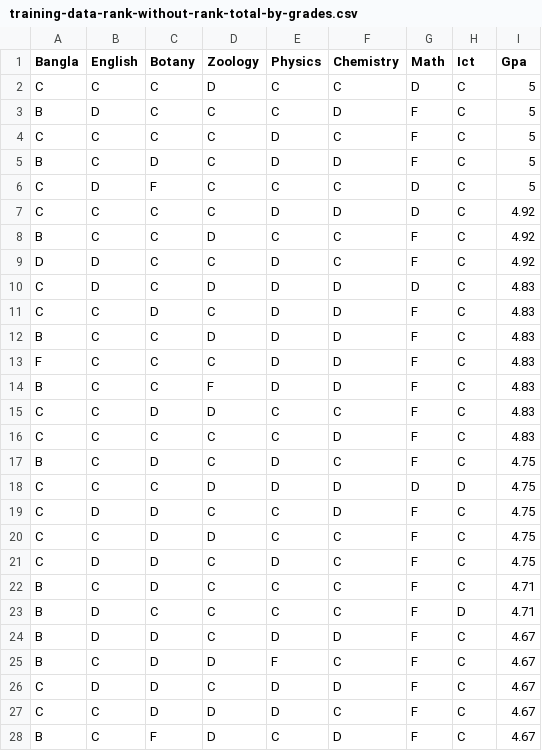
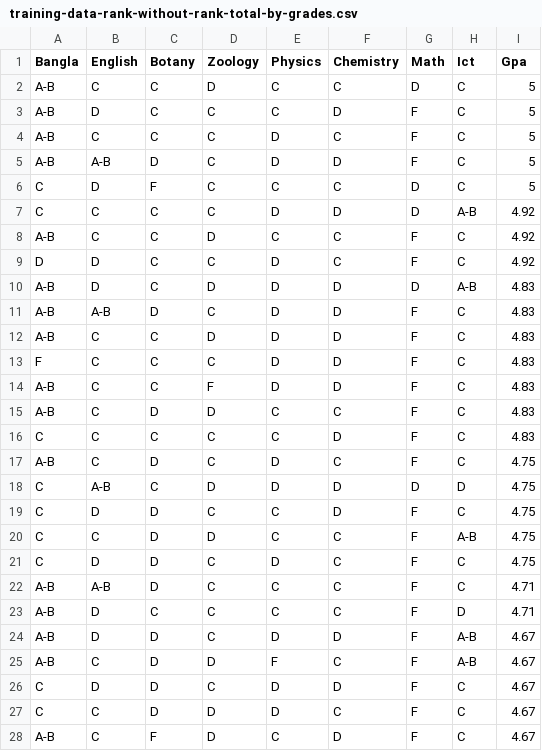
Before and after one commit to DavidReyer/DVA439-Intelligent-Systems, a CSV file: datasets/2/training-data-rank-without-rank-total-by-grades.csv, drawn as a sheet; only a part is shown; the diff covers the shown part only.

Commit message:
feature: made 4 categories (combined A & B - all above 70) for 2nd dataset

```diff
--- a/datasets/2/training-data-rank-without-rank-total-by-grades.csv
+++ b/datasets/2/training-data-rank-without-rank-total-by-grades.csv
@@ -1,28 +1,28 @@
 Bangla,English,Botany,Zoology,Physics,Chemistry,Math,Ict,Gpa
-C,C,C,D,C,C,D,C,5
-B,D,C,C,C,D,F,C,5
-C,C,C,C,D,C,F,C,5
-B,C,D,C,D,D,F,C,5
+A-B,C,C,D,C,C,D,C,5
+A-B,D,C,C,C,D,F,C,5
+A-B,C,C,C,D,C,F,C,5
+A-B,A-B,D,C,D,D,F,C,5
 C,D,F,C,C,C,D,C,5
-C,C,C,C,D,D,D,C,4.92
-B,C,C,D,C,C,F,C,4.92
+C,C,C,C,D,D,D,A-B,4.92
+A-B,C,C,D,C,C,F,C,4.92
 D,D,C,C,D,C,F,C,4.92
-C,D,C,D,D,D,D,C,4.83
-C,C,D,C,D,D,F,C,4.83
-B,C,C,D,D,D,F,C,4.83
+A-B,D,C,D,D,D,D,A-B,4.83
+A-B,A-B,D,C,D,D,F,C,4.83
+A-B,C,C,D,D,D,F,C,4.83
 F,C,C,C,D,D,F,C,4.83
-B,C,C,F,D,D,F,C,4.83
-C,C,D,D,C,C,F,C,4.83
+A-B,C,C,F,D,D,F,C,4.83
+A-B,C,D,D,C,C,F,C,4.83
 C,C,C,C,C,D,F,C,4.83
-B,C,D,C,D,C,F,C,4.75
-C,C,C,D,D,D,D,D,4.75
+A-B,C,D,C,D,C,F,C,4.75
+C,A-B,C,D,D,D,D,D,4.75
 C,D,D,C,C,D,F,C,4.75
-C,C,D,D,C,C,F,C,4.75
+C,C,D,D,C,C,F,A-B,4.75
 C,D,D,C,D,C,F,C,4.75
-B,C,D,C,C,C,F,C,4.71
-B,D,C,C,C,C,F,D,4.71
-B,D,D,C,D,D,F,C,4.67
-B,C,D,D,F,C,F,C,4.67
+A-B,A-B,D,C,C,C,F,C,4.71
+A-B,D,C,C,C,C,F,D,4.71
+A-B,D,D,C,D,D,F,A-B,4.67
+A-B,C,D,D,F,C,F,A-B,4.67
 C,D,D,C,D,D,F,C,4.67
 C,C,D,D,D,C,F,C,4.67
-B,C,F,D,C,D,F,C,4.67
+A-B,C,F,D,C,D,F,C,4.67
```
Also changed, not shown: 89 edited cells elsewhere in this file, 3 other files.
